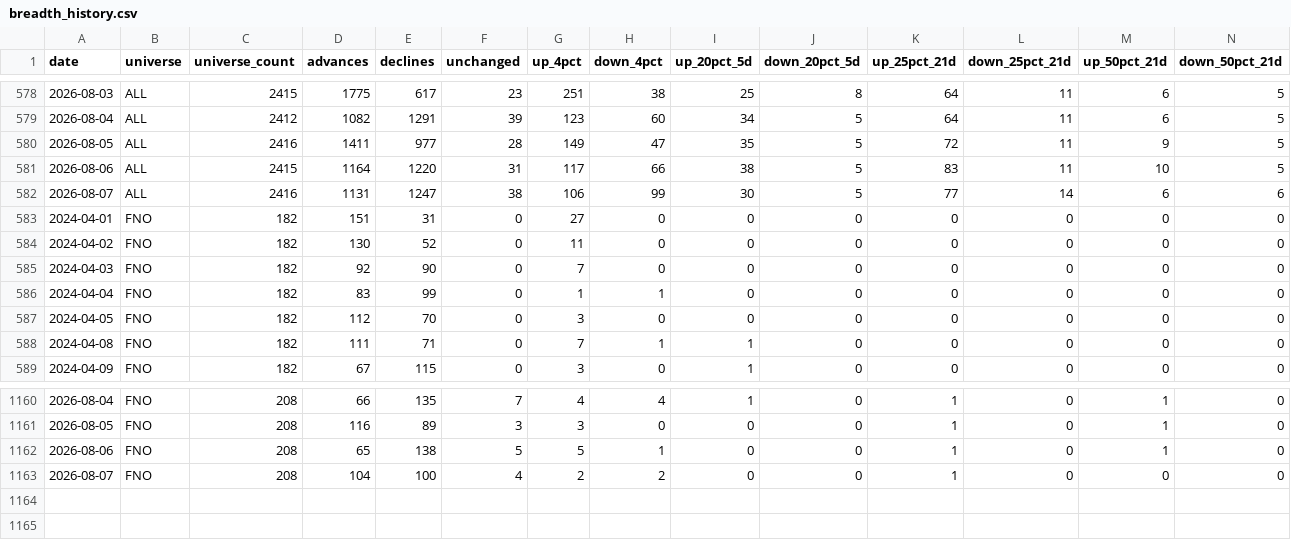
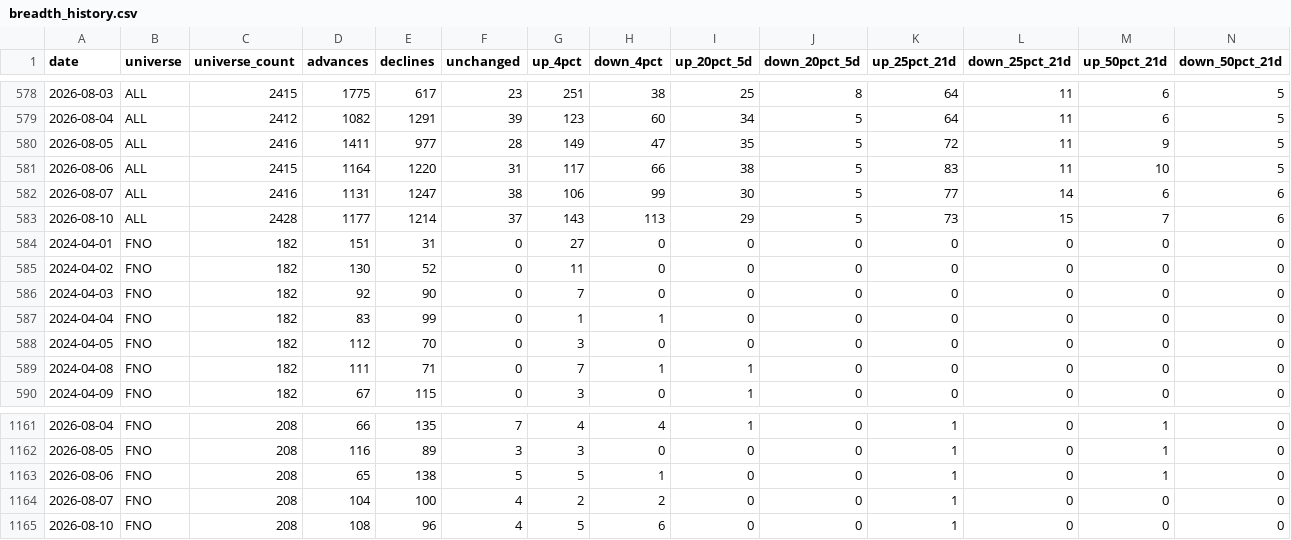
Before and after one commit to bobbythomas-create/market-breadth, a CSV file: data/breadth_history.csv, drawn as a sheet; only a part is shown, gaps mark what is left out; rows hold the shown columns only; the diff names each change by its address in the sheet, - before the commit and + after, or states it on an @@ line.

Commit message:
breadth 2026-08-10

```diff
--- a/data/breadth_history.csv
+++ b/data/breadth_history.csv
+row 583: 2026-08-10 | ALL | 2428 | 1177 | 1214 | 37 | 143 | 113 | 29 | 5 | 73 | 15 | 7 | 6
+row 1165: 2026-08-10 | FNO | 208 | 108 | 96 | 4 | 5 | 6 | 0 | 0 | 1 | 0 | 0 | 0
```
Also changed, not shown: 7 other files.
